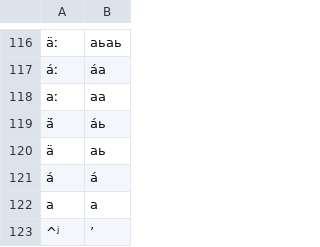
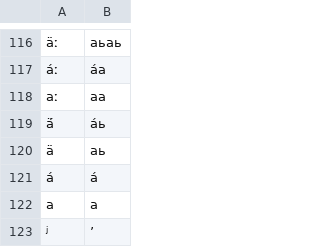
Before and after one commit to zhaaabka/kina_rutul, a CSV file: transliterator/lat_cyr.csv, drawn as a sheet; only a part is shown, gaps mark what is left out.

Commit message:
Update lat_cyr.csv

```diff
--- a/transliterator/lat_cyr.csv
+++ b/transliterator/lat_cyr.csv
@@ -122,2 +122,2 @@ á,а́
 a,а
-^ʲ,ʼ
+ʲ,ʼ
```
